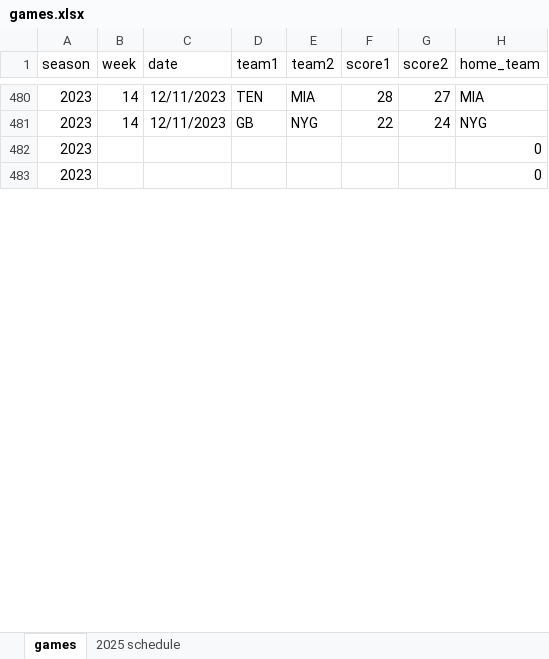
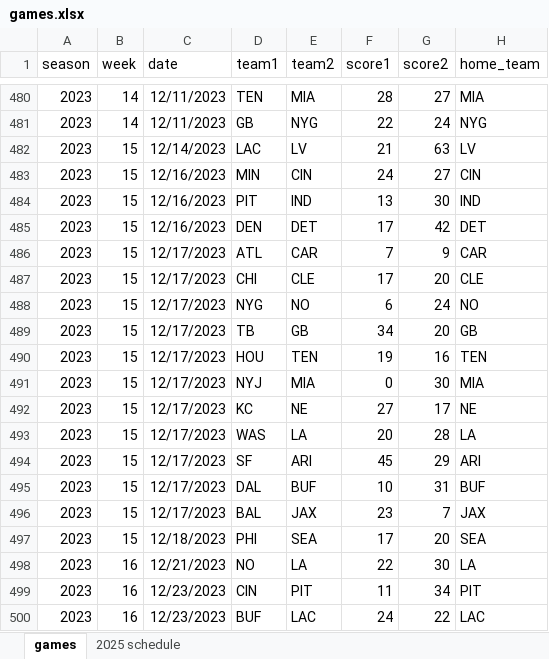
Before and after one commit to mackaveli07/DratingsClone, an Excel workbook: games.xlsx, sheet games, drawn as a sheet; only a part is shown, gaps mark what is left out; the shorter side is filled out with more unchanged rows; values as stored, in another font and other column widths than the file's, no borders; the diff covers the shown part only; the diff names each change by its address in the sheet, - before the commit and + after, or states it on an @@ line.

Commit message:
Add files via upload

```diff
--- a/games.xlsx (sheet games)
+++ b/games.xlsx (sheet games)
+row 482: 2023 | 15 | 12/14/2023 | LAC | LV | 21 | 63 | LV
+row 483: 2023 | 15 | 12/16/2023 | MIN | CIN | 24 | 27 | CIN
+row 484: 2023 | 15 | 12/16/2023 | PIT | IND | 13 | 30 | IND
+row 485: 2023 | 15 | 12/16/2023 | DEN | DET | 17 | 42 | DET
+row 486: 2023 | 15 | 12/17/2023 | ATL | CAR | 7 | 9 | CAR
+row 487: 2023 | 15 | 12/17/2023 | CHI | CLE | 17 | 20 | CLE
+row 488: 2023 | 15 | 12/17/2023 | NYG | NO | 6 | 24 | NO
+row 489: 2023 | 15 | 12/17/2023 | TB | GB | 34 | 20 | GB
+row 490: 2023 | 15 | 12/17/2023 | HOU | TEN | 19 | 16 | TEN
+row 491: 2023 | 15 | 12/17/2023 | NYJ | MIA | 0 | 30 | MIA
+row 492: 2023 | 15 | 12/17/2023 | KC | NE | 27 | 17 | NE
+row 493: 2023 | 15 | 12/17/2023 | WAS | LA | 20 | 28 | LA
+row 494: 2023 | 15 | 12/17/2023 | SF | ARI | 45 | 29 | ARI
+row 495: 2023 | 15 | 12/17/2023 | DAL | BUF | 10 | 31 | BUF
+row 496: 2023 | 15 | 12/17/2023 | BAL | JAX | 23 | 7 | JAX
+row 497: 2023 | 15 | 12/18/2023 | PHI | SEA | 17 | 20 | SEA
+row 498: 2023 | 16 | 12/21/2023 | NO | LA | 22 | 30 | LA
+row 499: 2023 | 16 | 12/23/2023 | CIN | PIT | 11 | 34 | PIT
+row 500: 2023 | 16 | 12/23/2023 | BUF | LAC | 24 | 22 | LAC
```
Also changed, not shown: 13 added rows, 7 removed rows and 11 edited cells elsewhere in this sheet, formulas that keep their value.
